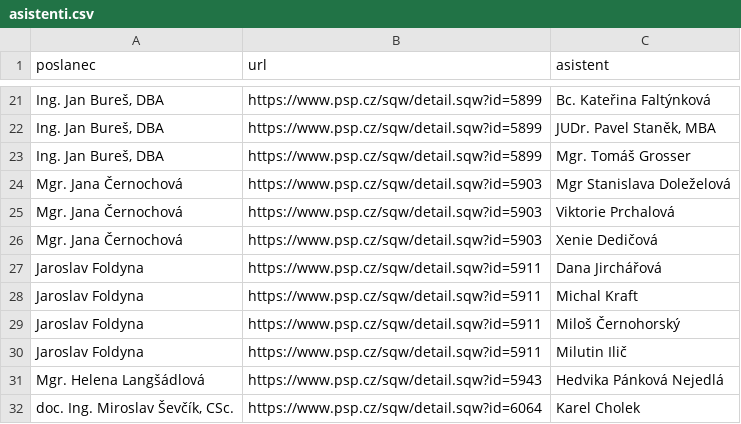
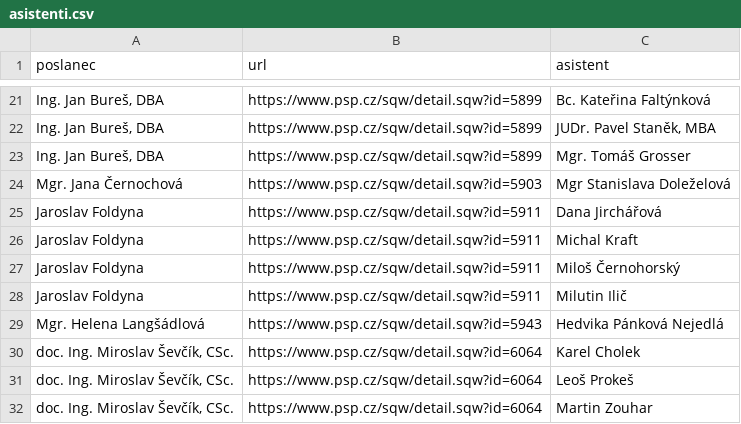
Before and after one commit to kokes/psp-asistenti, a CSV file: asistenti.csv, drawn as a sheet; only a part is shown, gaps mark what is left out; the shorter side is filled out with more unchanged rows; the diff names each change by its address in the sheet, - before the commit and + after, or states it on an @@ line.

```diff
--- a/asistenti.csv
+++ b/asistenti.csv
-row 25: Mgr. Jana Černochová | https://www.psp.cz/sqw/detail.sqw?id=5903 | Viktorie Prchalová
-row 26: Mgr. Jana Černochová | https://www.psp.cz/sqw/detail.sqw?id=5903 | Xenie Dedičová
```
